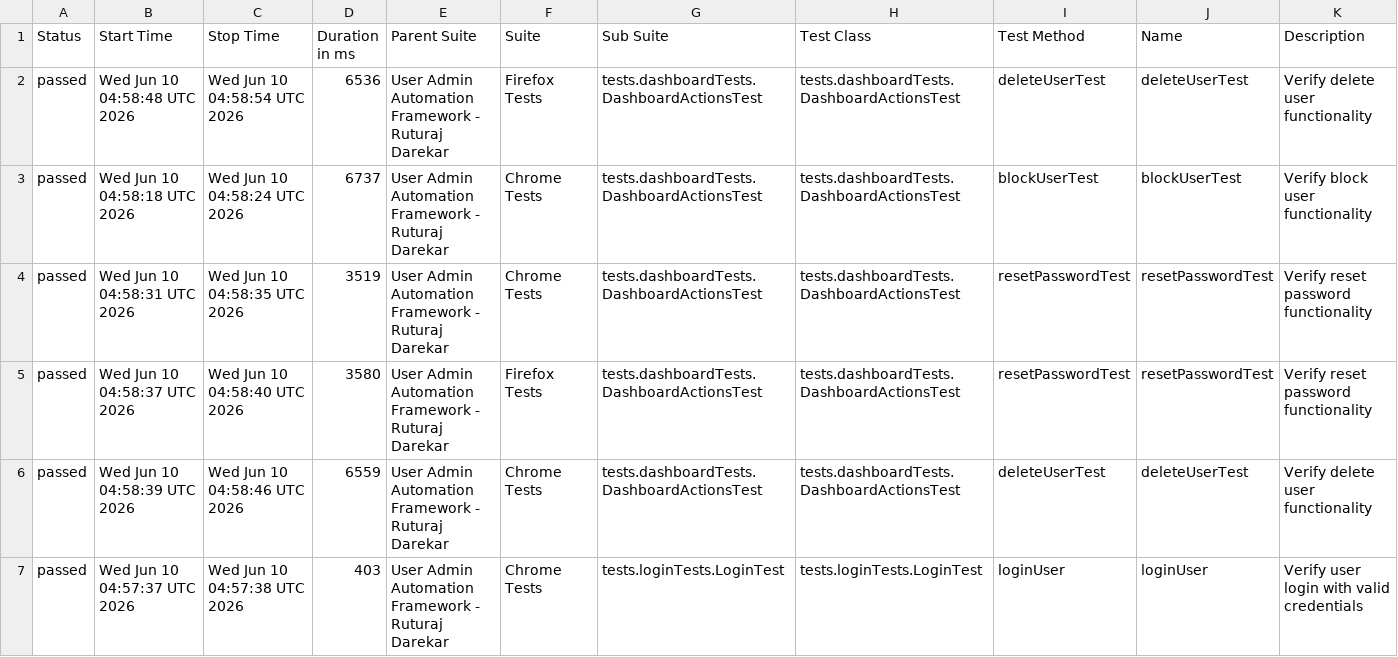
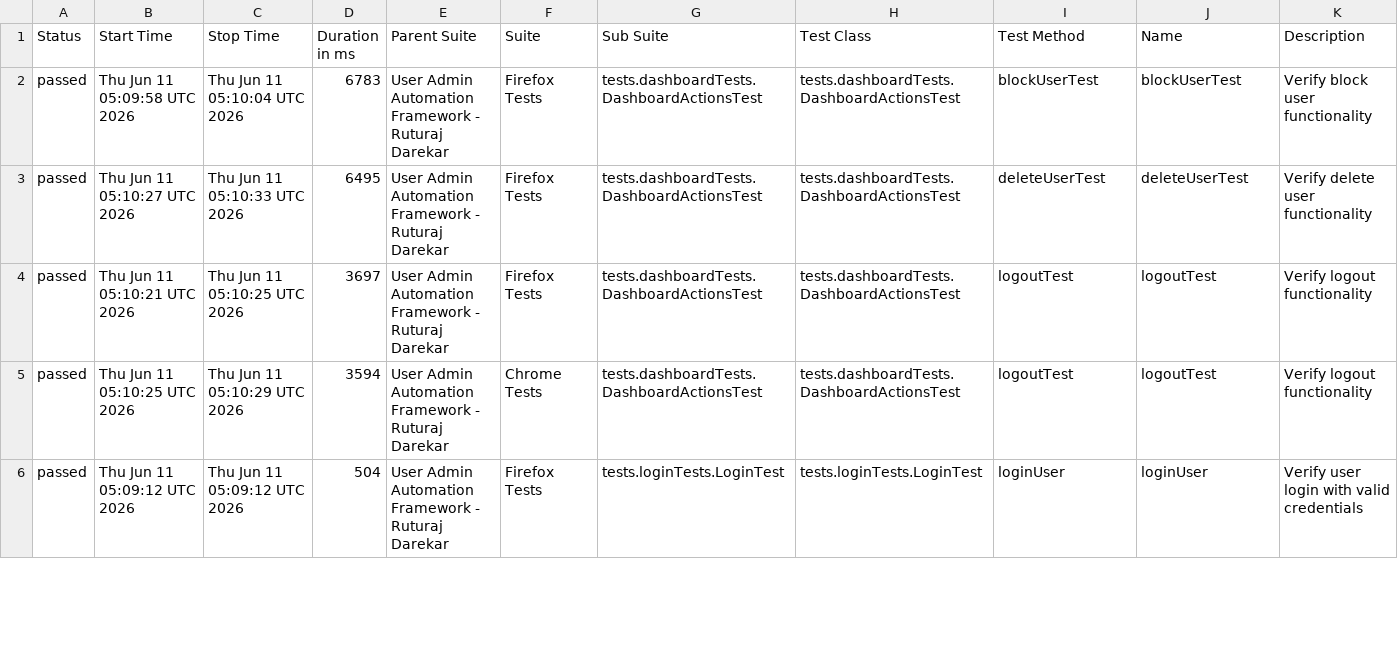
Before and after one commit to Ruturaj0861/user-admin-automation, a CSV file: data/suites.csv, drawn as a sheet; only a part is shown; the diff covers the shown part only.

```diff
--- a/data/suites.csv
+++ b/data/suites.csv
@@ -1,7 +1,6 @@
 "Status","Start Time","Stop Time","Duration in ms","Parent Suite","Suite","Sub Suite","Test Class","Test Method","Name","Description"
-"passed","Wed Jun 10 04:58:48 UTC 2026","Wed Jun 10 04:58:54 UTC 2026","6536","User Admin Automation Framework - Ruturaj Darekar","Firefox Tests","tests.dashboardTests.DashboardActionsTest","tests.dashboardTests.DashboardActionsTest","deleteUserTest","deleteUserTest","Verify delete user functionality"
-"passed","Wed Jun 10 04:58:18 UTC 2026","Wed Jun 10 04:58:24 UTC 2026","6737","User Admin Automation Framework - Ruturaj Darekar","Chrome Tests","tests.dashboardTests.DashboardActionsTest","tests.dashboardTests.DashboardActionsTest","blockUserTest","blockUserTest","Verify block user functionality"
-"passed","Wed Jun 10 04:58:31 UTC 2026","Wed Jun 10 04:58:35 UTC 2026","3519","User Admin Automation Framework - Ruturaj Darekar","Chrome Tests","tests.dashboardTests.DashboardActionsTest","tests.dashboardTests.DashboardActionsTest","resetPasswordTest","resetPasswordTest","Verify reset password functionality"
-"passed","Wed Jun 10 04:58:37 UTC 2026","Wed Jun 10 04:58:40 UTC 2026","3580","User Admin Automation Framework - Ruturaj Darekar","Firefox Tests","tests.dashboardTests.DashboardActionsTest","tests.dashboardTests.DashboardActionsTest","resetPasswordTest","resetPasswordTest","Verify reset password functionality"
-"passed","Wed Jun 10 04:58:39 UTC 2026","Wed Jun 10 04:58:46 UTC 2026","6559","User Admin Automation Framework - Ruturaj Darekar","Chrome Tests","tests.dashboardTests.DashboardActionsTest","tests.dashboardTests.DashboardActionsTest","deleteUserTest","deleteUserTest","Verify delete user functionality"
-"passed","Wed Jun 10 04:57:37 UTC 2026","Wed Jun 10 04:57:38 UTC 2026","403","User Admin Automation Framework - Ruturaj Darekar","Chrome Tests","tests.loginTests.LoginTest","tests.loginTests.LoginTest","loginUser","loginUser","Verify user login with valid credentials"
+"passed","Thu Jun 11 05:09:58 UTC 2026","Thu Jun 11 05:10:04 UTC 2026","6783","User Admin Automation Framework - Ruturaj Darekar","Firefox Tests","tests.dashboardTests.DashboardActionsTest","tests.dashboardTests.DashboardActionsTest","blockUserTest","blockUserTest","Verify block user functionality"
+"passed","Thu Jun 11 05:10:27 UTC 2026","Thu Jun 11 05:10:33 UTC 2026","6495","User Admin Automation Framework - Ruturaj Darekar","Firefox Tests","tests.dashboardTests.DashboardActionsTest","tests.dashboardTests.DashboardActionsTest","deleteUserTest","deleteUserTest","Verify delete user functionality"
+"passed","Thu Jun 11 05:10:21 UTC 2026","Thu Jun 11 05:10:25 UTC 2026","3697","User Admin Automation Framework - Ruturaj Darekar","Firefox Tests","tests.dashboardTests.DashboardActionsTest","tests.dashboardTests.DashboardActionsTest","logoutTest","logoutTest","Verify logout functionality"
+"passed","Thu Jun 11 05:10:25 UTC 2026","Thu Jun 11 05:10:29 UTC 2026","3594","User Admin Automation Framework - Ruturaj Darekar","Chrome Tests","tests.dashboardTests.DashboardActionsTest","tests.dashboardTests.DashboardActionsTest","logoutTest","logoutTest","Verify logout functionality"
+"passed","Thu Jun 11 05:09:12 UTC 2026","Thu Jun 11 05:09:12 UTC 2026","504","User Admin Automation Framework - Ruturaj Darekar","Firefox Tests","tests.loginTests.LoginTest","tests.loginTests.LoginTest","loginUser","loginUser","Verify user login with valid credentials"
```
Also changed, not shown: 1 added row and 81 edited cells elsewhere in this file, data/behaviors.csv, 54 other files.
